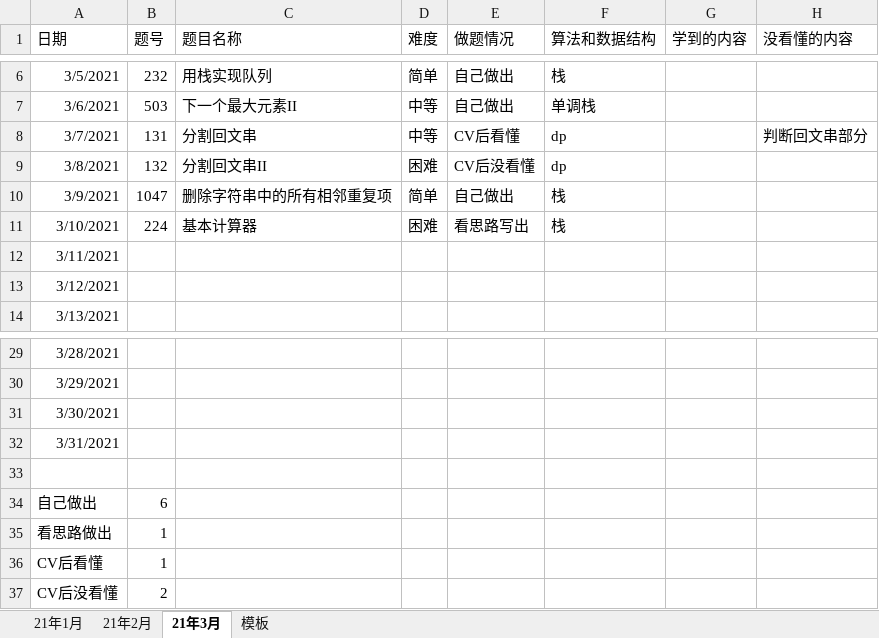
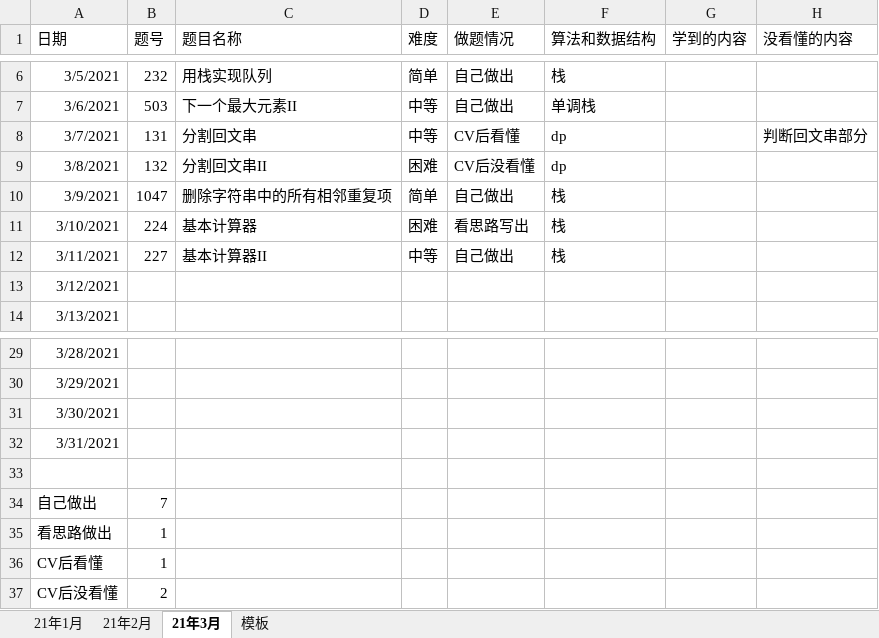
Before and after one commit to S-N-O-R-L-A-X/leetcode, an Excel workbook: 力扣做题情况.xlsx, sheet 21年3月, drawn as a sheet; only a part is shown, gaps mark what is left out; values as stored, in another font and other column widths than the file's, no borders; charts and pictures not drawn; the diff names each change by its address in the sheet, - before the commit and + after, or states it on an @@ line.

Commit message:
Update 力扣做题情况.xlsx

```diff
--- a/力扣做题情况.xlsx (sheet 21年3月)
+++ b/力扣做题情况.xlsx (sheet 21年3月)
-B12 (题号): (empty)
+B12 (题号): 227
-C12 (题目名称): (empty)
+C12 (题目名称): 基本计算器II
-D12 (难度): (empty)
+D12 (难度): 中等
-E12 (做题情况): (empty)
+E12 (做题情况): 自己做出
-F12 (算法和数据结构): (empty)
+F12 (算法和数据结构): 栈
-B34 (题号): 6
+B34 (题号): 7
```
Also changed, not shown: charts or pictures.
